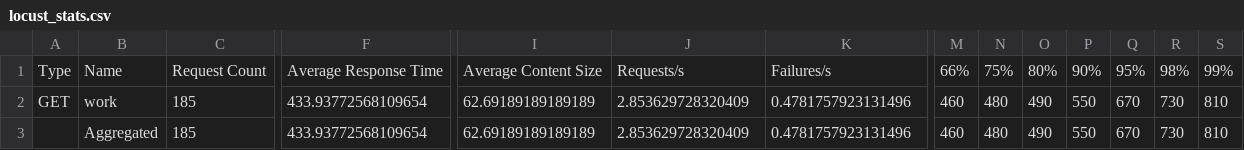
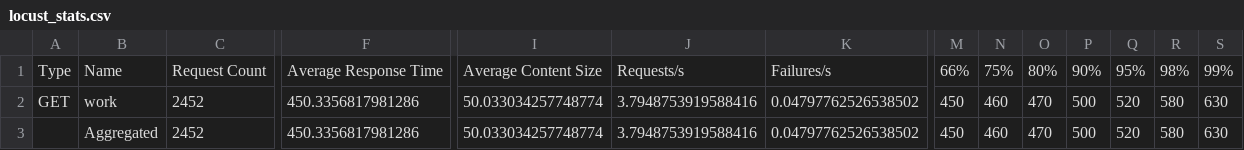
Before and after one commit to AnamayNarkar/acc_lab_ca, a CSV file: results/live/A_reactive/locust_stats.csv, drawn as a sheet; only a part is shown, gaps mark what is left out; the diff covers the shown part only; the diff names each change by its address in the sheet, - before the commit and + after, or states it on an @@ line.

Commit message:
Report builder, live figure script, docs, preflight

```diff
--- a/results/live/A_reactive/locust_stats.csv
+++ b/results/live/A_reactive/locust_stats.csv
-C2:C3: 185
+C2:C3: 2452
-F2:F3: 433.93772568109654
+F2:F3: 450.3356817981286
-I2:I3: 62.69189189189189
+I2:I3: 50.033034257748774
-J2:J3: 2.853629728320409
+J2:J3: 3.7948753919588416
-K2:K3: 0.4781757923131496
+K2:K3: 0.04797762526538502
-M2:M3: 460
+M2:M3: 450
-N2:N3: 480
+N2:N3: 460
-O2:O3: 490
+O2:O3: 470
-P2:P3: 550
+P2:P3: 500
-Q2:Q3: 670
+Q2:Q3: 520
-R2:R3: 730
+R2:R3: 580
-S2:S3: 810
+S2:S3: 630
```
Also changed, not shown: 2 edited cells elsewhere in this file, 19 other files.
